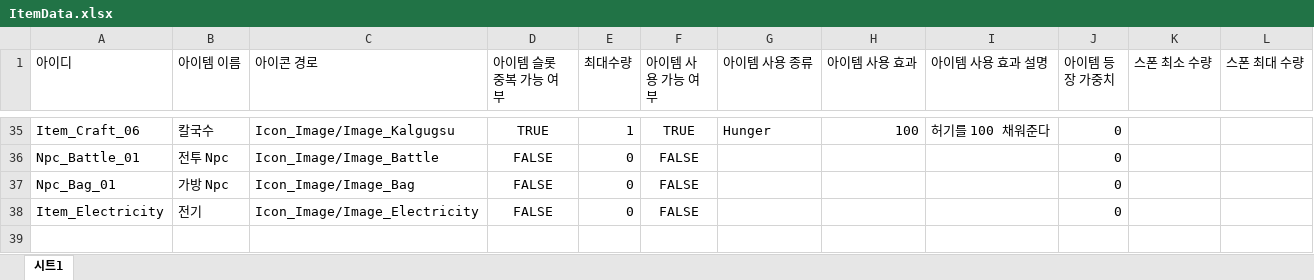
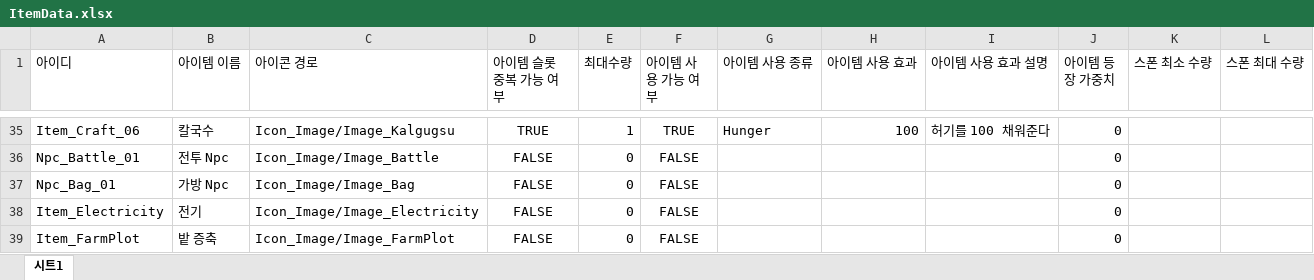
Before and after one commit to MinHyeo/JagalchiHang, an Excel workbook: JsonConverter/ExcelFiles/ItemData.xlsx, sheet 시트1, drawn as a sheet; only a part is shown, gaps mark what is left out; values as stored, in another font and other column widths than the file's, no borders; the diff names each change by its address in the sheet, - before the commit and + after, or states it on an @@ line.

```diff
--- a/JsonConverter/ExcelFiles/ItemData.xlsx (sheet 시트1)
+++ b/JsonConverter/ExcelFiles/ItemData.xlsx (sheet 시트1)
+row 39: Item_FarmPlot | 밭 증축 | Icon_Image/Image_FarmPlot | FALSE | 0 | FALSE |  |  |  | 0
```
Also changed, not shown: JsonConverter/ExcelFiles/RecipeData.xlsx, 5 other files.
